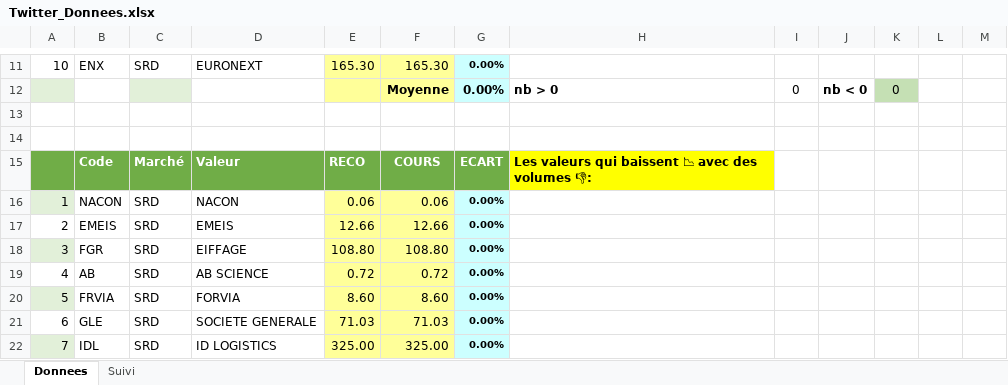
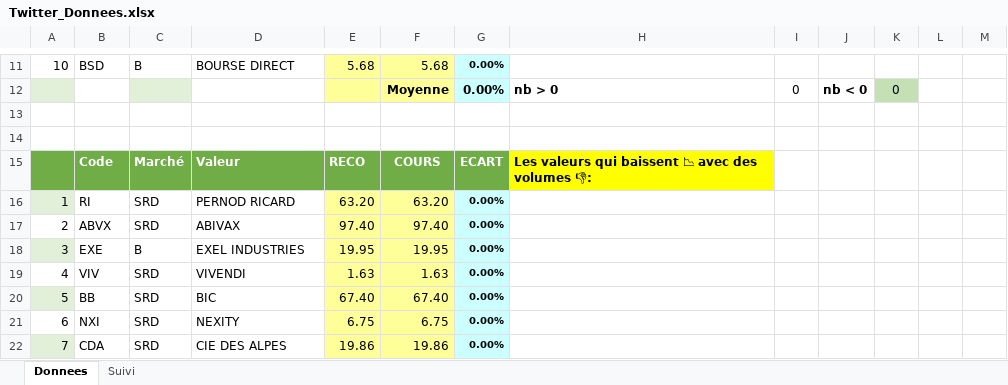
Before and after one commit to Charly33436/Swing_Trading, an Excel workbook: Twitter_Donnees.xlsx, sheet Donnees, drawn as a sheet; only a part is shown, gaps mark what is left out; values as stored, in another font and other column widths than the file's, no borders; removed rows and columns are numbered as before the commit, all else as after; the diff covers the shown part only; the diff names each change by its address in the sheet, - before the commit and + after, or states it on an @@ line.

Commit message:
Mise à jour auto - 2026-08-28 19:29

```diff
--- a/Twitter_Donnees.xlsx (sheet Donnees)
+++ b/Twitter_Donnees.xlsx (sheet Donnees)
-B11: ENX
+B11: BSD
-C11: SRD
+C11: B
-D11: EURONEXT
+D11: BOURSE DIRECT
-E11: 165.30
+E11: 5.68
-F11: 165.30
+F11: 5.68
-B16: NACON
+B16: RI
-D16: NACON
+D16: PERNOD RICARD
-E16: 0.06
+E16: 63.20
-F16: 0.06
+F16: 63.20
-B17: EMEIS
+B17: ABVX
-D17: EMEIS
+D17: ABIVAX
-E17: 12.66
+E17: 97.40
-F17: 12.66
+F17: 97.40
-row 18: 3 | FGR | SRD | EIFFAGE | 108.80 | 108.80 | 0.00%
+row 18: 3 | EXE | B | EXEL INDUSTRIES | 19.95 | 19.95 | 0.00%
-B19: AB
+B19: VIV
-D19: AB SCIENCE
+D19: VIVENDI
-E19: 0.72
+E19: 1.63
-F19: 0.72
+F19: 1.63
-B20: FRVIA
+B20: BB
-D20: FORVIA
+D20: BIC
-E20: 8.60
+E20: 67.40
-F20: 8.60
+F20: 67.40
-B21: GLE
+B21: NXI
-D21: SOCIETE GENERALE
+D21: NEXITY
-E21: 71.03
+E21: 6.75
-F21: 71.03
+F21: 6.75
-B22: IDL
+B22: CDA
-D22: ID LOGISTICS
+D22: CIE DES ALPES
-E22: 325.00
+E22: 19.86
-F22: 325.00
+F22: 19.86
```
Also changed, not shown: 4 added rows, 4 removed rows and 156 edited cells elsewhere in this sheet, sheet Suivi.
